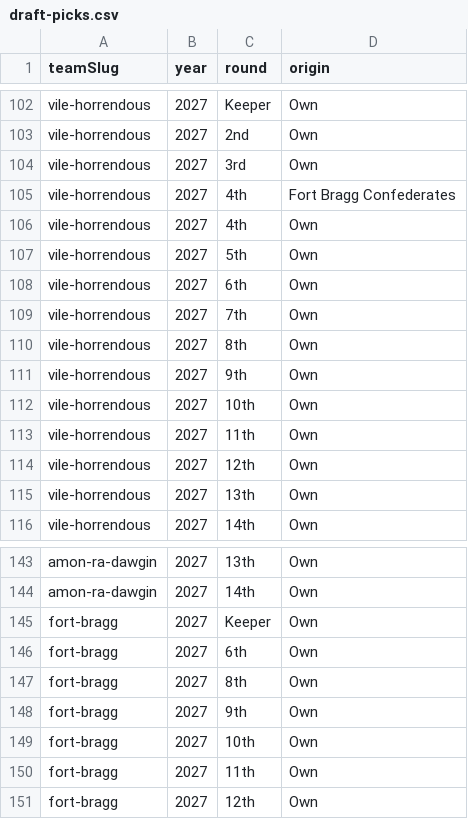
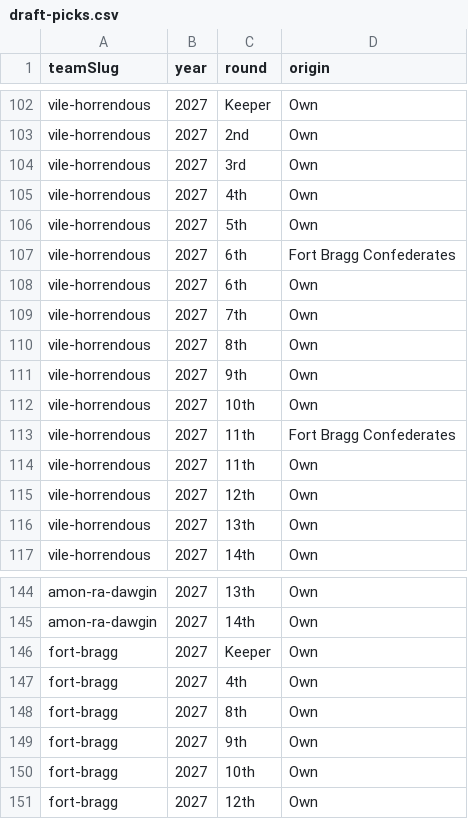
Before and after one commit to Scav-game/MakeFantasyGreatAgain, a CSV file: data/draft-picks.csv, drawn as a sheet; only a part is shown, gaps mark what is left out.

```diff
--- a/data/draft-picks.csv
+++ b/data/draft-picks.csv
@@ -104,5 +104,5 @@ vile-horrendous,2027,2nd,Own
 vile-horrendous,2027,3rd,Own
-vile-horrendous,2027,4th,Fort Bragg Confederates
 vile-horrendous,2027,4th,Own
 vile-horrendous,2027,5th,Own
+vile-horrendous,2027,6th,Fort Bragg Confederates
 vile-horrendous,2027,6th,Own
@@ -112,2 +112,3 @@ vile-horrendous,2027,9th,Own
 vile-horrendous,2027,10th,Own
+vile-horrendous,2027,11th,Fort Bragg Confederates
 vile-horrendous,2027,11th,Own
@@ -145,3 +146,3 @@ amon-ra-dawgin,2027,14th,Own
 fort-bragg,2027,Keeper,Own
-fort-bragg,2027,6th,Own
+fort-bragg,2027,4th,Own
 fort-bragg,2027,8th,Own
@@ -149,3 +150,2 @@ fort-bragg,2027,9th,Own
 fort-bragg,2027,10th,Own
-fort-bragg,2027,11th,Own
 fort-bragg,2027,12th,Own
```
